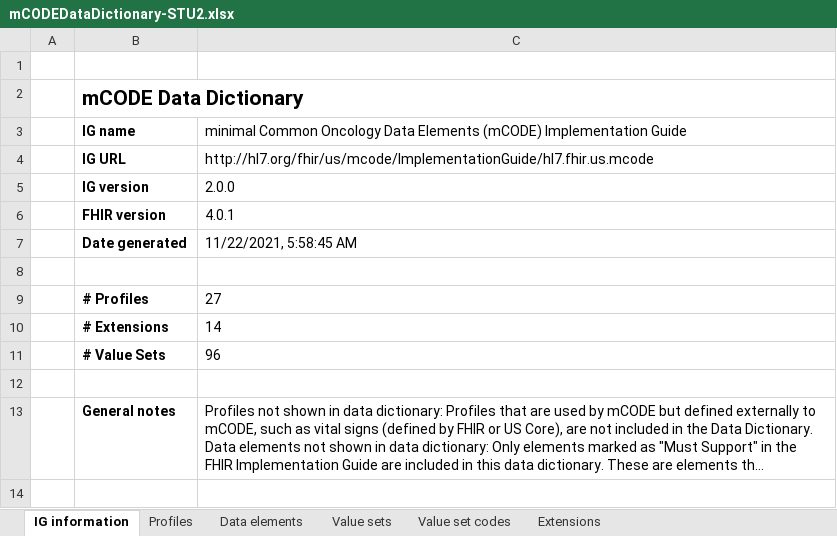
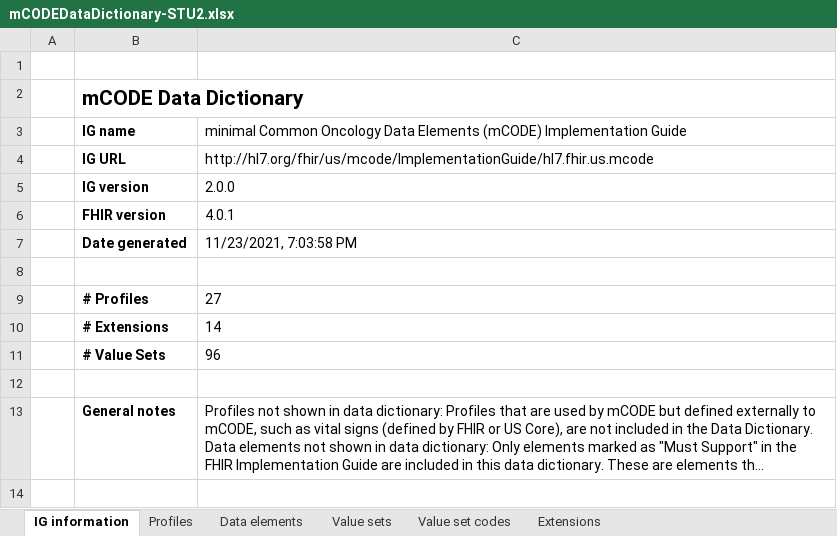
Before and after one commit to HL7/fhir-mCODE-ig, an Excel workbook: input/images/data-dictionary/mCODEDataDictionary-STU2.xlsx, sheet IG information, drawn as a sheet; only a part is shown; long unchanged cells end in …; values as stored, in another font and other column widths than the file's, no borders; the diff names each change by its address in the sheet, - before the commit and + after, or states it on an @@ line.

```diff
--- a/input/images/data-dictionary/mCODEDataDictionary-STU2.xlsx (sheet IG information)
+++ b/input/images/data-dictionary/mCODEDataDictionary-STU2.xlsx (sheet IG information)
-C7: 11/22/2021, 5:58:45 AM
+C7: 11/23/2021, 7:03:58 PM
```
Also changed, not shown: sheet Value set codes, input/images/data-dictionary/mCODEDataDictionary-STU2-vs-STU1.xlsx, 3 other files.
